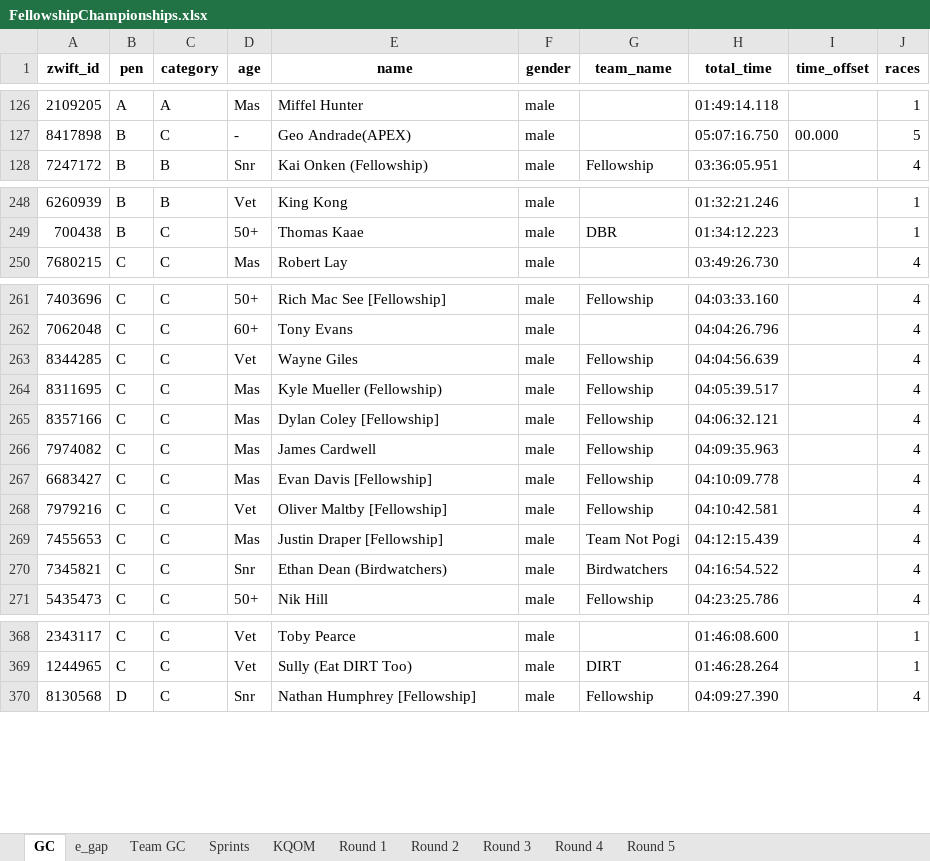
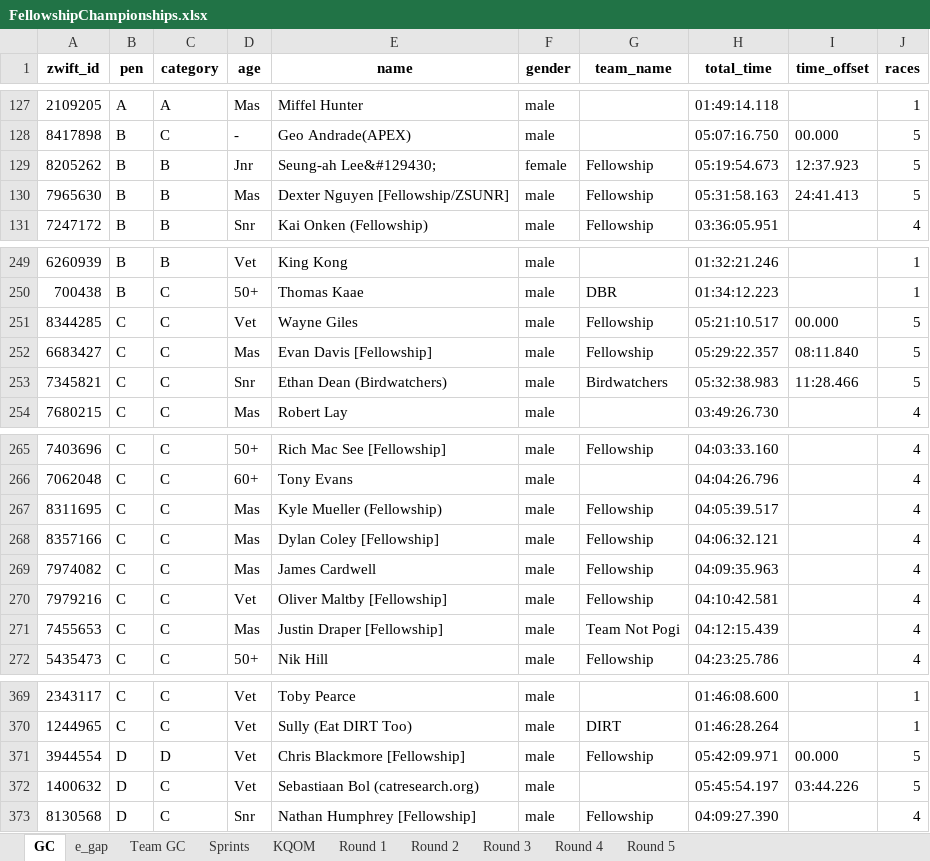
Before and after one commit to gleesonm1/FellowshipRaceSeries, an Excel workbook: FellowshipChampionships/FellowshipChampionships.xlsx, sheet GC, drawn as a sheet; only a part is shown, gaps mark what is left out; values as stored, in another font and other column widths than the file's, no borders; removed rows and columns are numbered as before the commit, all else as after; the diff covers the shown part only; the diff names each change by its address in the sheet, - before the commit and + after, or states it on an @@ line.

```diff
--- a/FellowshipChampionships/FellowshipChampionships.xlsx (sheet GC)
+++ b/FellowshipChampionships/FellowshipChampionships.xlsx (sheet GC)
+row 129: 8205262 | B | B | Jnr | Seung-ah Lee&#129430; | female | Fellowship | 05:19:54.673 | 12:37.923 | 5
+row 130: 7965630 | B | B | Mas | Dexter Nguyen [Fellowship/ZSUNR] | male | Fellowship | 05:31:58.163 | 24:41.413 | 5
+row 251: 8344285 | C | C | Vet | Wayne Giles | male | Fellowship | 05:21:10.517 | 00.000 | 5
+row 252: 6683427 | C | C | Mas | Evan Davis [Fellowship] | male | Fellowship | 05:29:22.357 | 08:11.840 | 5
+row 253: 7345821 | C | C | Snr | Ethan Dean (Birdwatchers) | male | Birdwatchers | 05:32:38.983 | 11:28.466 | 5
-row 263: 8344285 | C | C | Vet | Wayne Giles | male | Fellowship | 04:04:56.639 |  | 4
-row 267: 6683427 | C | C | Mas | Evan Davis [Fellowship] | male | Fellowship | 04:10:09.778 |  | 4
-row 270: 7345821 | C | C | Snr | Ethan Dean (Birdwatchers) | male | Birdwatchers | 04:16:54.522 |  | 4
+row 371: 3944554 | D | D | Vet | Chris Blackmore [Fellowship] | male | Fellowship | 05:42:09.971 | 00.000 | 5
+row 372: 1400632 | D | C | Vet | Sebastiaan Bol (catresearch.org) | male |  | 05:45:54.197 | 03:44.226 | 5
```
Also changed, not shown: 3 added rows and 5 removed rows elsewhere in this sheet, sheet Sprints, sheet KQOM, sheet e_gap, sheet Round 5, sheet Team GC.
